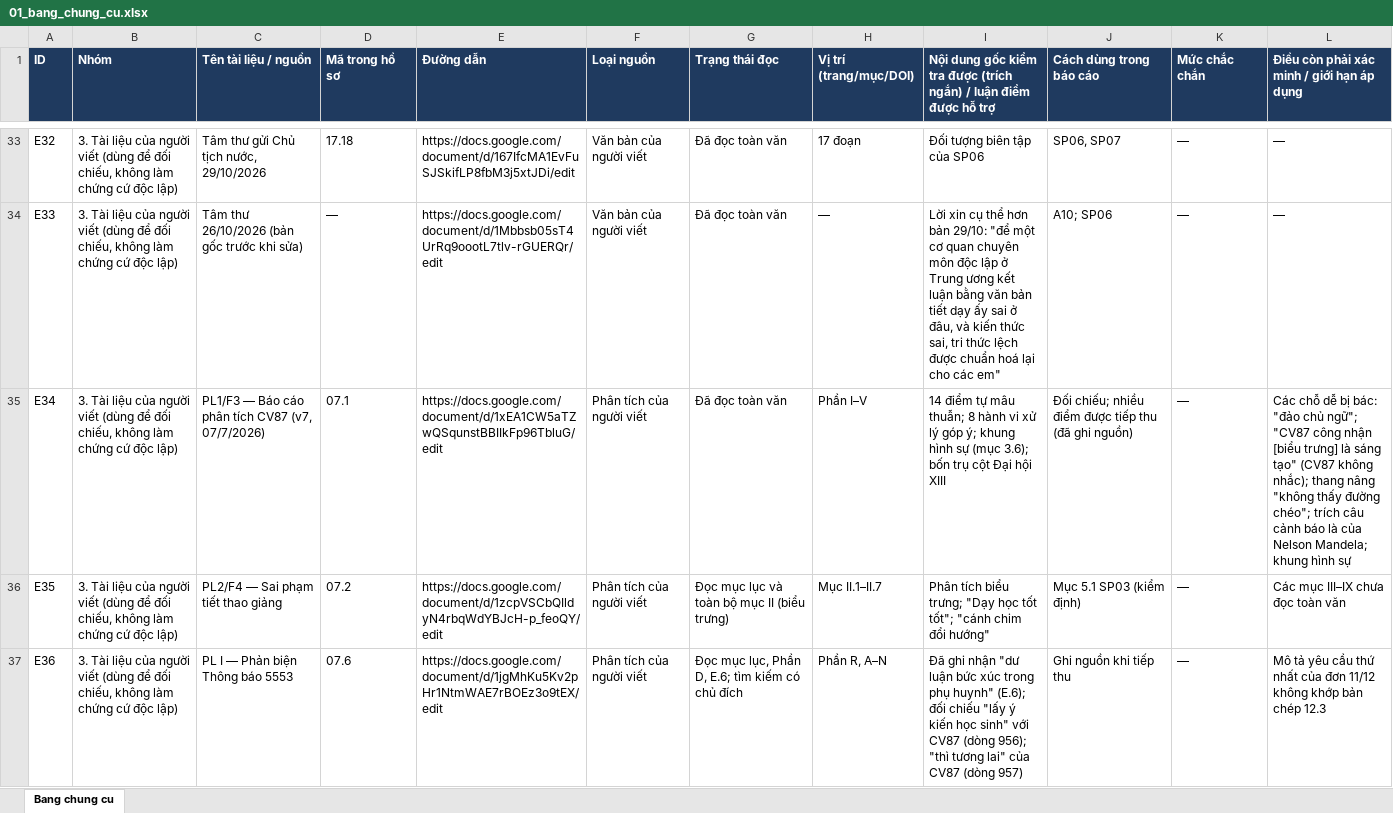
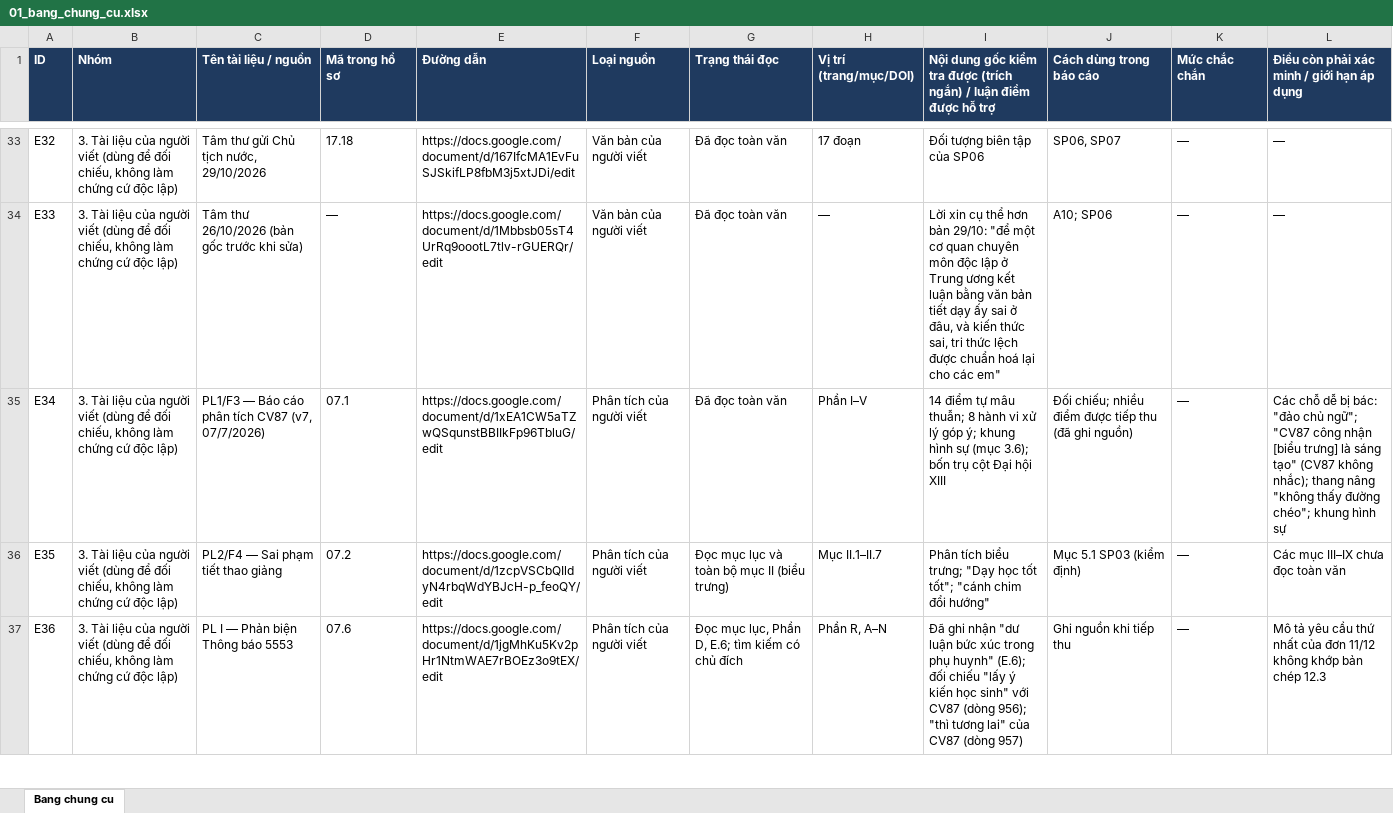
Before and after one commit to ztruongchi76z-wq/5553-6689, an Excel workbook: bao-cao/01_bang_chung_cu.xlsx, sheet Bang chung cu, drawn as a sheet; only a part is shown, gaps mark what is left out; values as stored, in another font and other column widths than the file's, no borders; the diff covers the shown part only; the diff names each change by its address in the sheet, - before the commit and + after, or states it on an @@ line.

```diff
--- a/bao-cao/01_bang_chung_cu.xlsx (sheet Bang chung cu)
+++ b/bao-cao/01_bang_chung_cu.xlsx (sheet Bang chung cu)
-L35: …đường chéo"; trích câu cảnh báo là của Nelson Mandela; khung hình…
+L35: …đường chéo"; khung hình…
```
Also changed, not shown: 1 edited cell elsewhere in this sheet, 12 other files.
